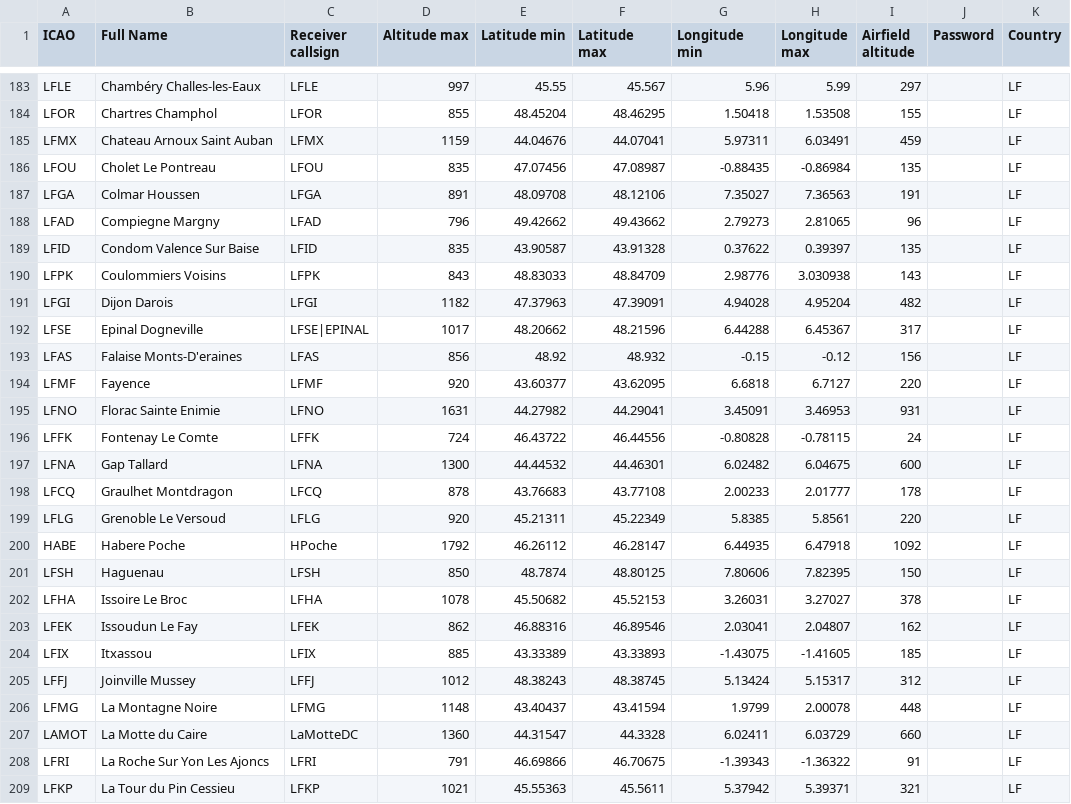
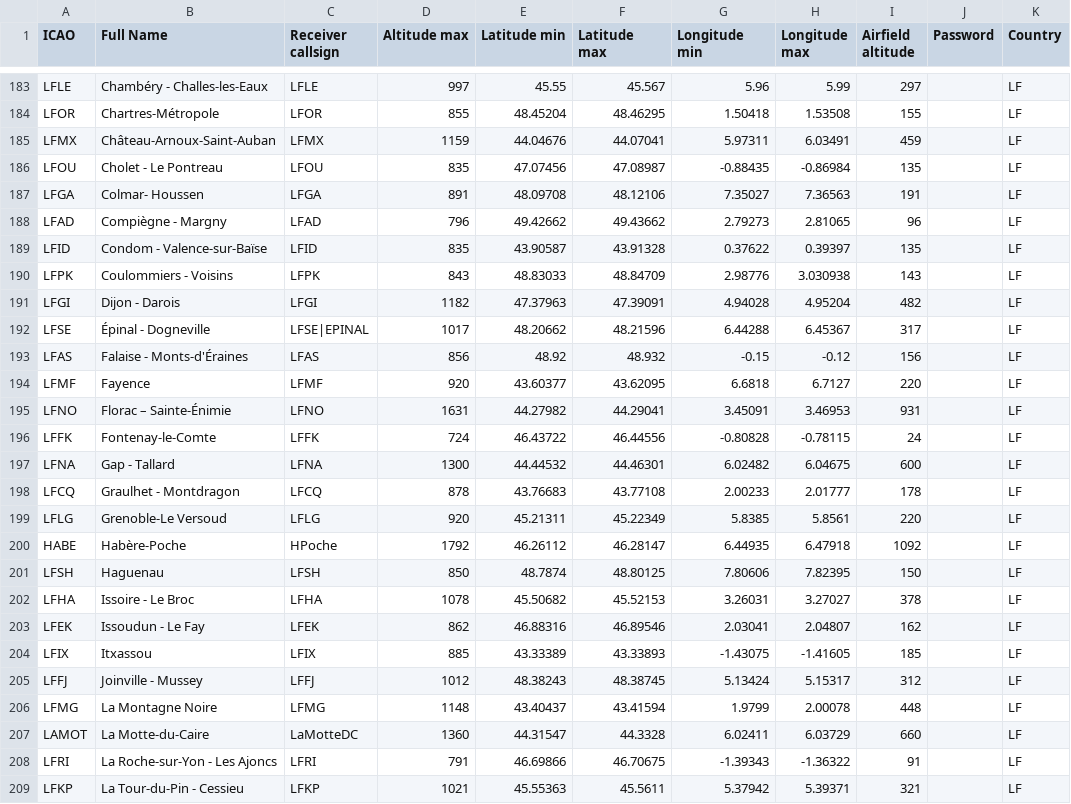
Before and after one commit to glidernet/ogn-live, a CSV file: flightlog/aerolist.csv, drawn as a sheet; only a part is shown, gaps mark what is left out; the diff covers the shown part only; the diff names each change by its address in the sheet, - before the commit and + after, or states it on an @@ line.

Commit message:
Fix French names in aerolist.csv
Source Wikipedia

Add accents, space, hyphen according french typography

```diff
--- a/flightlog/aerolist.csv
+++ b/flightlog/aerolist.csv
-B183 (Full Name): Chambéry Challes-les-Eaux
+B183 (Full Name): Chambéry - Challes-les-Eaux
-B184 (Full Name): Chartres Champhol
+B184 (Full Name): Chartres-Métropole
-B185 (Full Name): Chateau Arnoux Saint Auban
+B185 (Full Name): Château-Arnoux-Saint-Auban
-B186 (Full Name): Cholet Le Pontreau
+B186 (Full Name): Cholet - Le Pontreau
-B187 (Full Name): Colmar Houssen
+B187 (Full Name): Colmar- Houssen
-B188 (Full Name): Compiegne Margny
+B188 (Full Name): Compiègne - Margny
-B189 (Full Name): Condom Valence Sur Baise
+B189 (Full Name): Condom - Valence-sur-Baïse
-B190 (Full Name): Coulommiers Voisins
+B190 (Full Name): Coulommiers - Voisins
-B191 (Full Name): Dijon Darois
+B191 (Full Name): Dijon - Darois
-B192 (Full Name): Epinal Dogneville
+B192 (Full Name): Épinal - Dogneville
-B193 (Full Name): Falaise Monts-D'eraines
+B193 (Full Name): Falaise - Monts-d'Éraines
-B195 (Full Name): Florac Sainte Enimie
+B195 (Full Name): Florac – Sainte-Énimie
-B196 (Full Name): Fontenay Le Comte
+B196 (Full Name): Fontenay-le-Comte
-B197 (Full Name): Gap Tallard
+B197 (Full Name): Gap - Tallard
-B198 (Full Name): Graulhet Montdragon
+B198 (Full Name): Graulhet - Montdragon
-B199 (Full Name): Grenoble Le Versoud
+B199 (Full Name): Grenoble-Le Versoud
-B200 (Full Name): Habere Poche
+B200 (Full Name): Habère-Poche
-B202 (Full Name): Issoire Le Broc
+B202 (Full Name): Issoire - Le Broc
-B203 (Full Name): Issoudun Le Fay
+B203 (Full Name): Issoudun - Le Fay
-B205 (Full Name): Joinville Mussey
+B205 (Full Name): Joinville - Mussey
-B207 (Full Name): La Motte du Caire
+B207 (Full Name): La Motte-du-Caire
-B208 (Full Name): La Roche Sur Yon Les Ajoncs
+B208 (Full Name): La Roche-sur-Yon - Les Ajoncs
-B209 (Full Name): La Tour du Pin Cessieu
+B209 (Full Name): La Tour-du-Pin - Cessieu
```
Also changed, not shown: 74 edited cells elsewhere in this file.
